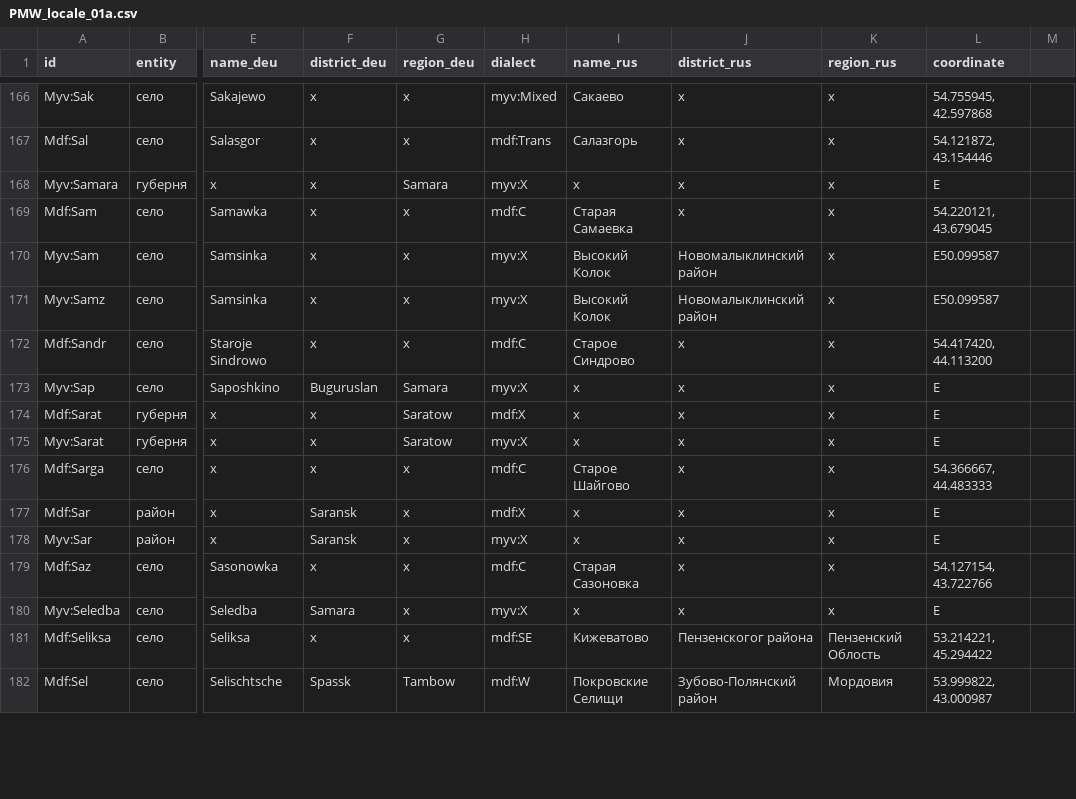
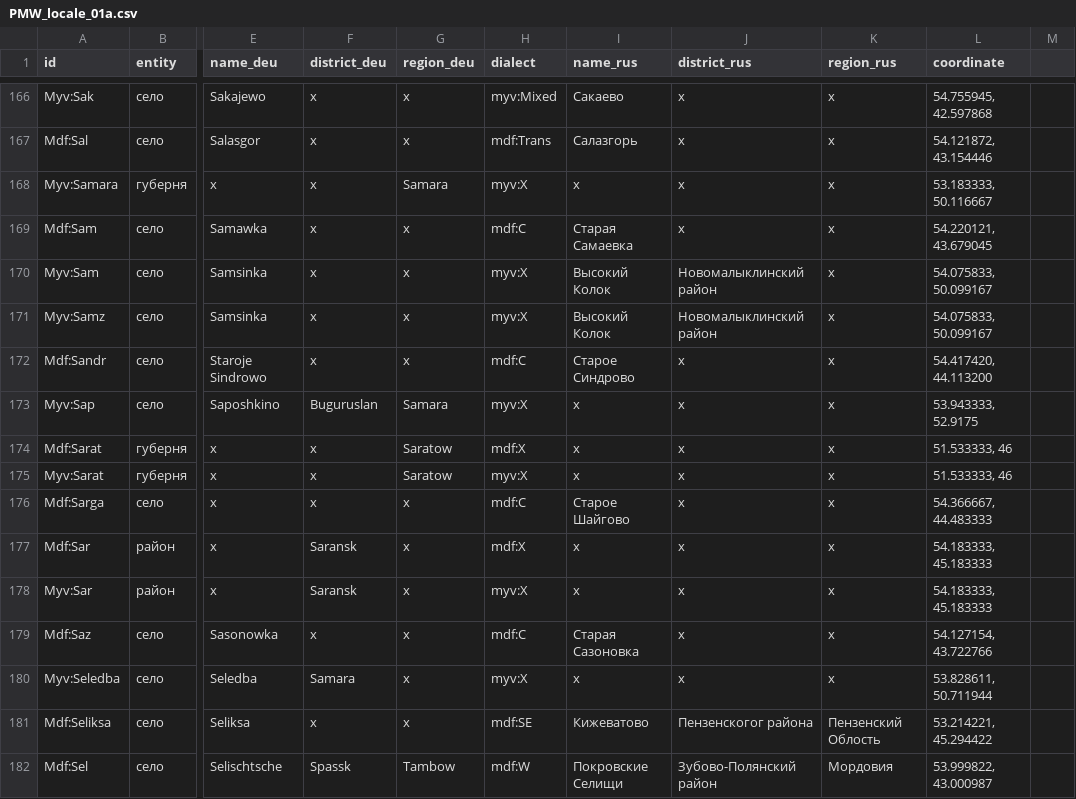
Before and after one commit to rueter/Mordvin-Varieties, a CSV file: PMW_locale_01a.csv, drawn as a sheet; only a part is shown, gaps mark what is left out; the diff covers the shown part only; the diff names each change by its address in the sheet, - before the commit and + after, or states it on an @@ line.

Commit message:
Update PMW_locale_01a.csv

```diff
--- a/PMW_locale_01a.csv
+++ b/PMW_locale_01a.csv
-L168 (coordinate): E
+L168 (coordinate): 53.183333, 50.116667
-L170:L171 (coordinate): E50.099587
+L170:L171 (coordinate): 54.075833, 50.099167
-L173 (coordinate): E
+L173 (coordinate): 53.943333, 52.9175
-L174:L175 (coordinate): E
+L174:L175 (coordinate): 51.533333, 46
-L177:L178 (coordinate): E
+L177:L178 (coordinate): 54.183333, 45.183333
-L180 (coordinate): E
+L180 (coordinate): 53.828611, 50.711944
```
Also changed, not shown: 43 edited cells elsewhere in this file.
